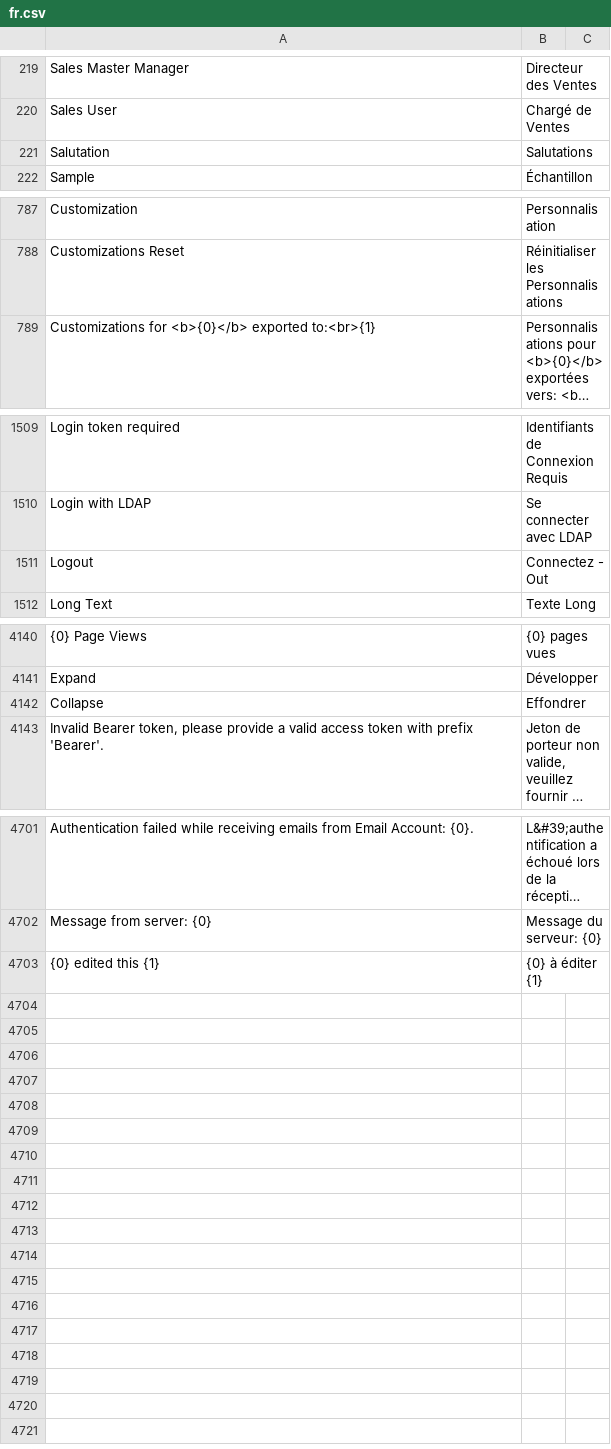
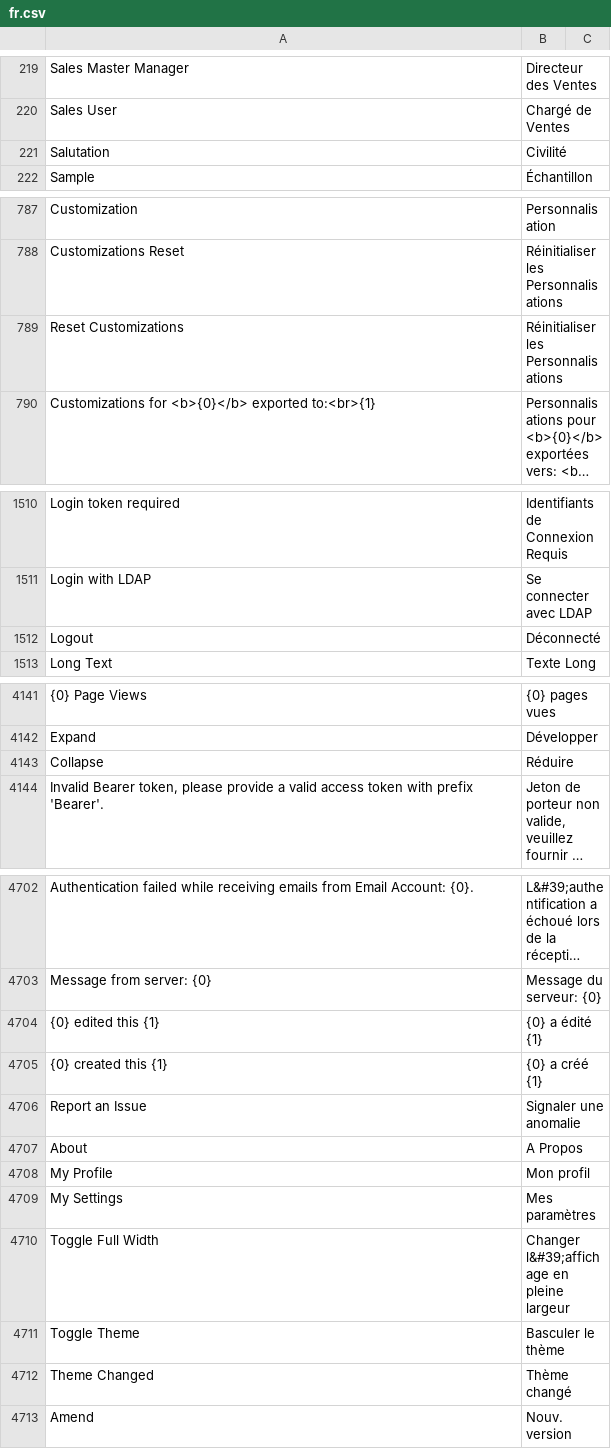
Before and after one commit to meichthys/frappe, a CSV file: frappe/translations/fr.csv, drawn as a sheet; only a part is shown, gaps mark what is left out; long unchanged cells end in …; addresses are those after the commit; the diff names each change by its address in the sheet, - before the commit and + after, or states it on an @@ line.

Commit message:
fix: update translation

```diff
--- a/frappe/translations/fr.csv
+++ b/frappe/translations/fr.csv
-B221: Salutations
+B221: Civilité
+row 789: Reset Customizations | Réinitialiser les Personnalisations
-B1512: Connectez - Out
+B1512: Déconnecté
-B4143: Effondrer
+B4143: Réduire
-B4704: {0} à éditer {1}
+B4704: {0} a édité {1}
+row 4705: {0} created this {1} | {0} a créé {1}
+row 4706: Report an Issue | Signaler une anomalie
+row 4707: About | A Propos
+row 4708: My Profile | Mon profil
+row 4709: My Settings | Mes paramètres
+row 4710: Toggle Full Width | Changer l&#39;affichage en pleine largeur
+row 4711: Toggle Theme | Basculer le thème
+row 4712: Theme Changed | Thème changé
+row 4713: Amend | Nouv. version
```
